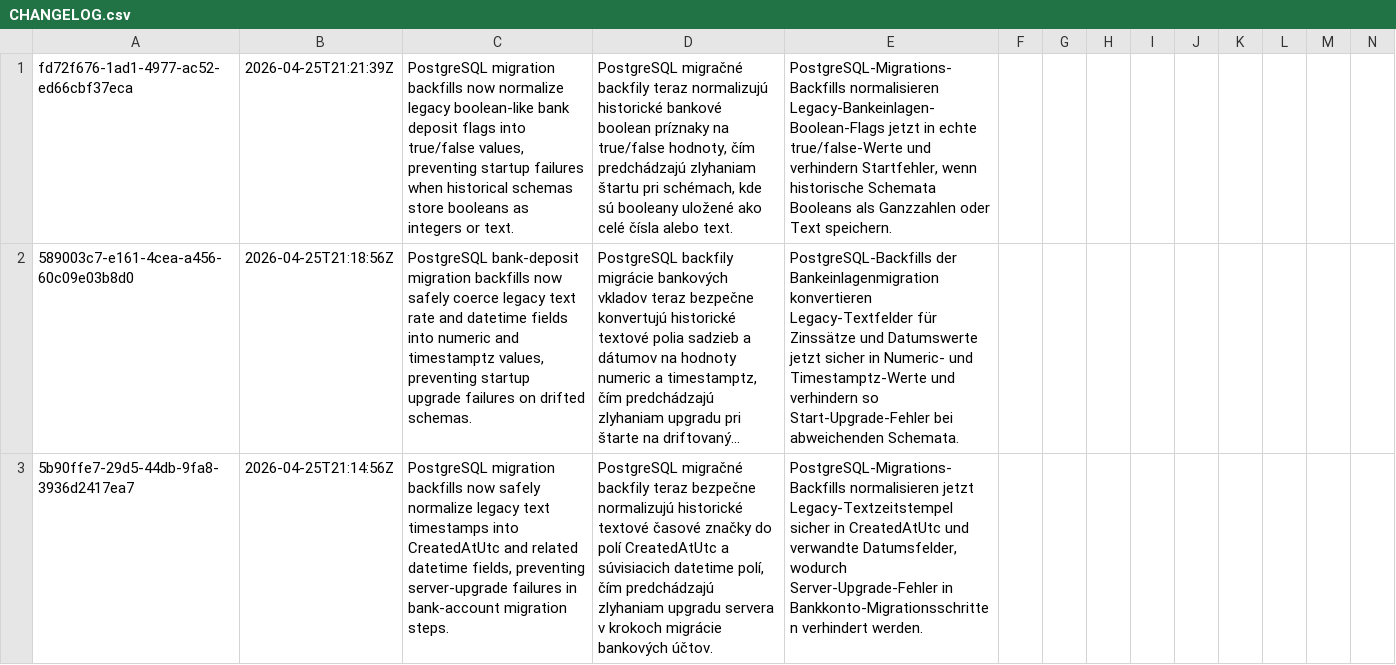
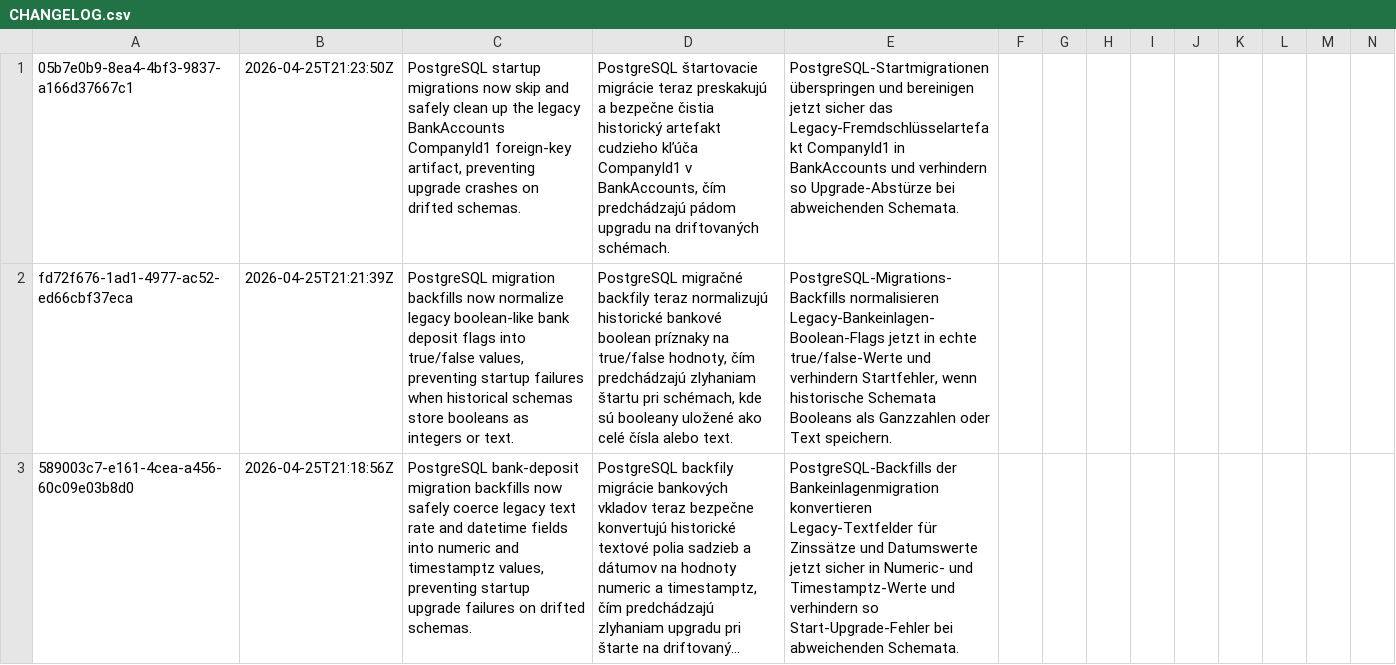
Before and after one commit to ludovit-scholtz/capitalism, a CSV file: CHANGELOG.csv, drawn as a sheet; only a part is shown; the shorter side is filled out with more unchanged rows; long unchanged cells end in …; rows hold the shown columns only; the diff names each change by its address in the sheet, - before the commit and + after, or states it on an @@ line.

Commit message:
feat(migration): safely remove legacy CompanyId1 foreign-key and associated artifacts from BankAccounts in PostgreSQL migrations

```diff
--- a/CHANGELOG.csv
+++ b/CHANGELOG.csv
+row 1: 05b7e0b9-8ea4-4bf3-9837-a166d37667c1 | 2026-04-25T21:23:50Z | PostgreSQL startup migrations now skip and safely clean up the legacy BankAccounts CompanyId1 foreign-key artifact, preventing upgrade crashes on drifted schemas. | PostgreSQL štartovacie migrácie teraz preskakujú a bezpečne čistia historický artefakt cudzieho kľúča CompanyId1 v BankAccounts, čím predchádzajú pádom upgradu na driftovaných schémach. | PostgreSQL-Startmigrationen überspringen und bereinigen jetzt sicher das Legacy-Fremdschlüsselartefakt CompanyId1 in BankAccounts und verhindern so Upgrade-Abstürze bei abweichenden Schemata.
```
Also changed, not shown: 2 other files.
